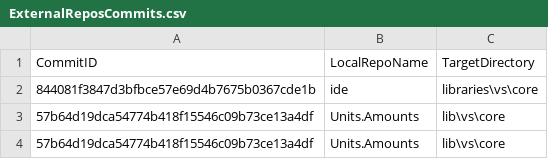
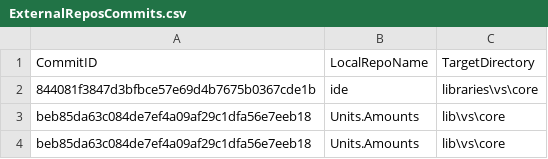
Before and after one commit to ATECoder/units-amounts, a CSV file: ExternalReposCommits.csv, drawn as a sheet.

```diff
--- a/ExternalReposCommits.csv
+++ b/ExternalReposCommits.csv
@@ -2,3 +2,3 @@ CommitID,LocalRepoName,TargetDirectory
 844081f3847d3bfbce57e69d4b7675b0367cde1b,ide,libraries\vs\core
-57b64d19dca54774b418f15546c09b73ce13a4df,Units.Amounts,lib\vs\core
-57b64d19dca54774b418f15546c09b73ce13a4df,Units.Amounts,lib\vs\core
+beb85da63c084de7ef4a09af29c1dfa56e7eeb18,Units.Amounts,lib\vs\core
+beb85da63c084de7ef4a09af29c1dfa56e7eeb18,Units.Amounts,lib\vs\core
```
Also changed, not shown: 5 other files.
